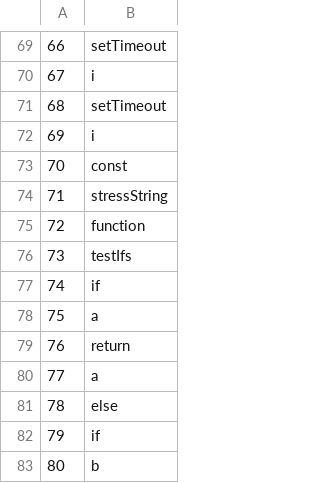
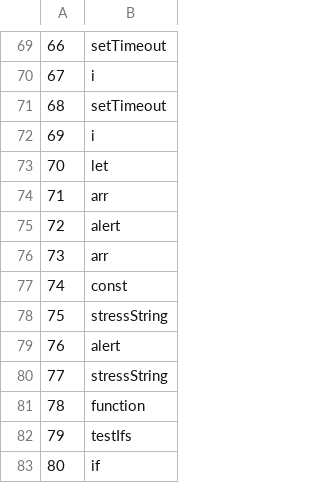
Before and after one commit to AleksMa/TFL, a CSV file: Lab6/lexer_output/tables/ident.csv, drawn as a sheet; only a part is shown, gaps mark what is left out; the shorter side is filled out with more unchanged rows; addresses are those after the commit; the diff names each change by its address in the sheet, - before the commit and + after, or states it on an @@ line.

```diff
--- a/Lab6/lexer_output/tables/ident.csv
+++ b/Lab6/lexer_output/tables/ident.csv
+row 73: 70 | let
+row 74: 71 | arr
+row 75: 72 | alert
+row 76: 73 | arr
@@ column A renumbered from row 77 down @@
+row 78: 75 | stressString
+row 79: 76 | alert
```
Also changed, not shown: Lab6/lexer_output/tables/punct.csv, 5 other files.
